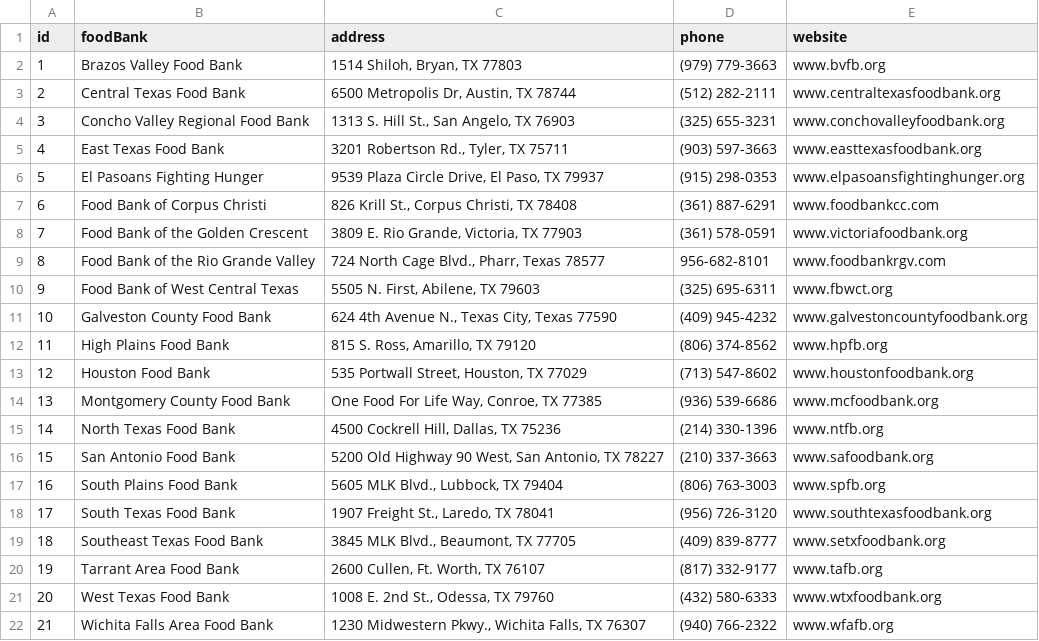
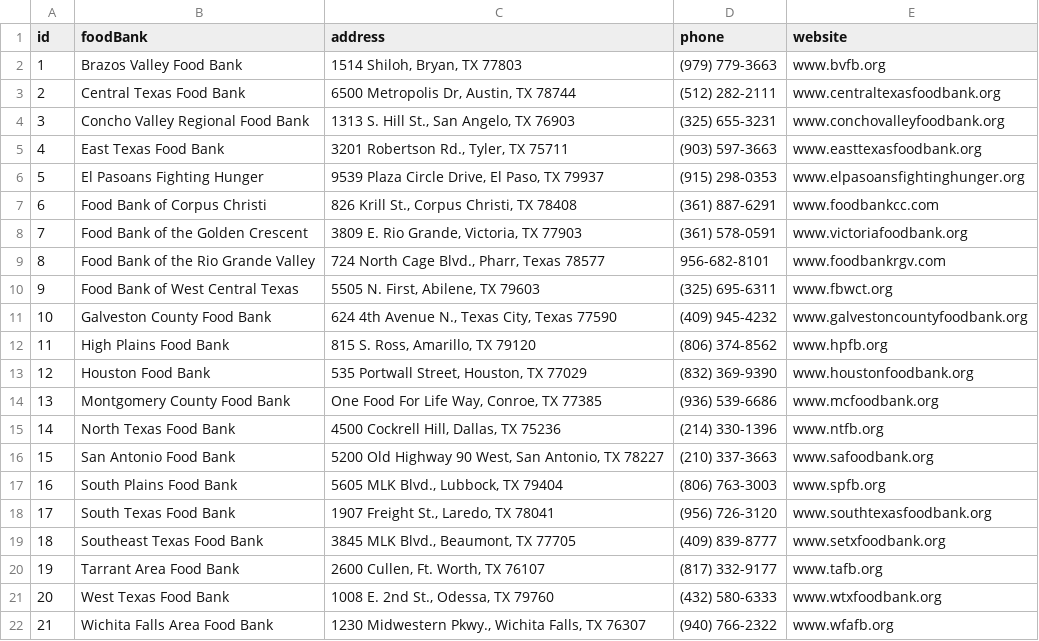
Before and after one commit to thinkshout/feeding-texas, a CSV file: _data/food-banks.csv, drawn as a sheet.

Commit message:
Update food-banks.csv

```diff
--- a/_data/food-banks.csv
+++ b/_data/food-banks.csv
@@ -12,3 +12,3 @@ id,foodBank,address,phone,website
 11,High Plains Food Bank,"815 S. Ross, Amarillo, TX 79120  ",(806) 374-8562  ,www.hpfb.org
-12,Houston Food Bank,"535 Portwall Street, Houston, TX 77029  ",(713) 547-8602  ,www.houstonfoodbank.org
+12,Houston Food Bank,"535 Portwall Street, Houston, TX 77029  ",(832) 369-9390  ,www.houstonfoodbank.org
 13,Montgomery County Food Bank,"One Food For Life Way, Conroe, TX 77385  ",(936) 539-6686   ,www.mcfoodbank.org
```
